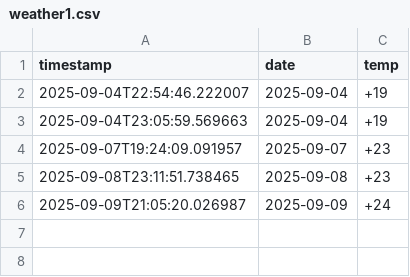
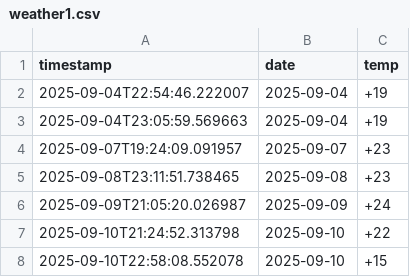
Before and after one commit to Rearks/weather-scraper, a CSV file: weather1.csv, drawn as a sheet.

```diff
--- a/weather1.csv
+++ b/weather1.csv
@@ -6 +6,3 @@ timestamp,date,temp
 2025-09-09T21:05:20.026987,2025-09-09,+24
+2025-09-10T21:24:52.313798,2025-09-10,+22
+2025-09-10T22:58:08.552078,2025-09-10,+15
```
Also changed, not shown: 1 other file.
